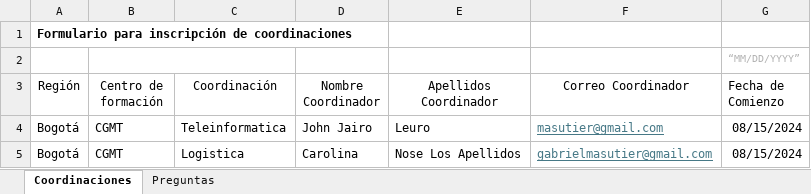
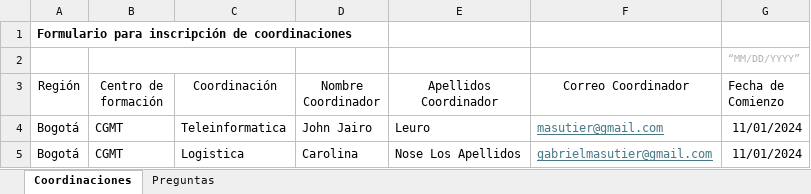
Before and after one commit to PedroS03/Evaluacion-De-Instructores, an Excel workbook: Grupo2/evalInstructorV3-master/static/docs/plantilla_de_activacion.xlsx, sheet Coordinaciones, drawn as a sheet; values as stored, in another font and other column widths than the file's, no borders; the diff names each change by its address in the sheet, - before the commit and + after, or states it on an @@ line.

```diff
--- a/Grupo2/evalInstructorV3-master/static/docs/plantilla_de_activacion.xlsx (sheet Coordinaciones)
+++ b/Grupo2/evalInstructorV3-master/static/docs/plantilla_de_activacion.xlsx (sheet Coordinaciones)
-G4:G5 (Fecha de Comienzo): 08/15/2024
+G4:G5 (Fecha de Comienzo): 11/01/2024
```
Also changed, not shown: 9 other files.
